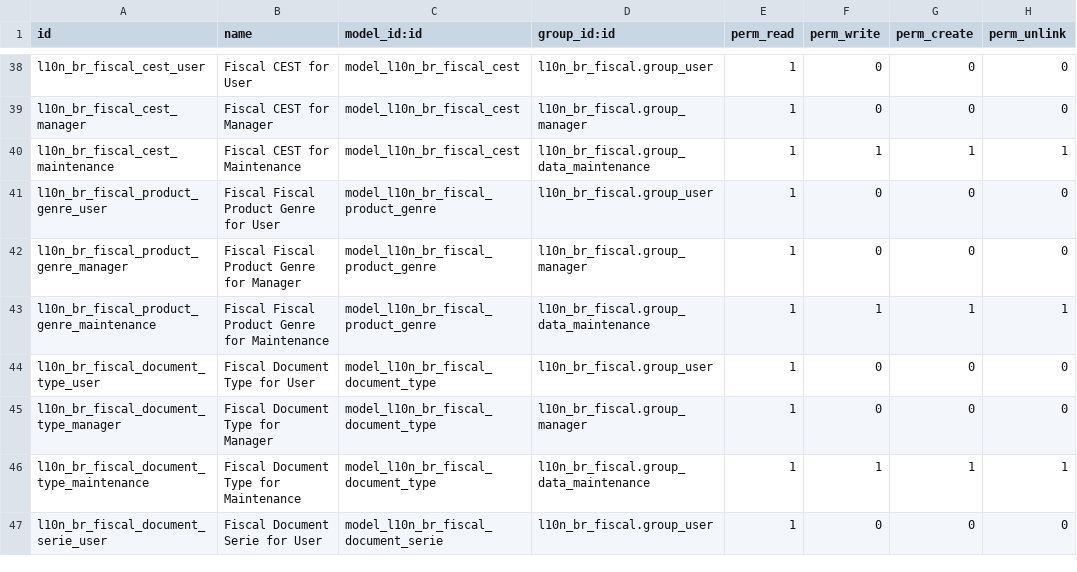
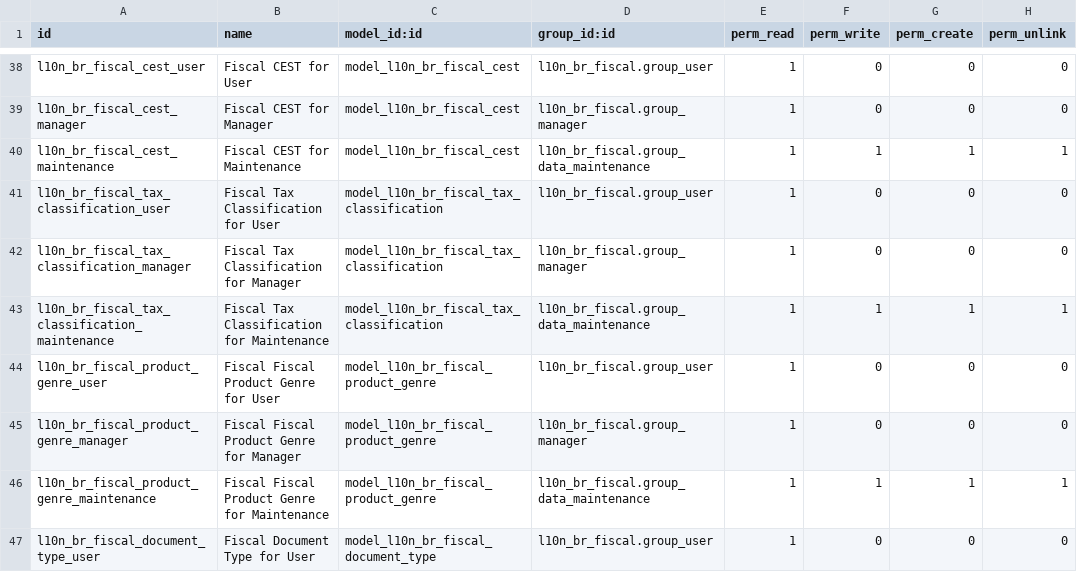
Before and after one commit to akretion/l10n-brazil, a CSV file: l10n_br_fiscal/security/ir.model.access.csv, drawn as a sheet; only a part is shown, gaps mark what is left out; the shorter side is filled out with more unchanged rows.

Commit message:
[IMP] l10n_br_fiscal: add tax classification

```diff
--- a/l10n_br_fiscal/security/ir.model.access.csv
+++ b/l10n_br_fiscal/security/ir.model.access.csv
@@ -40,2 +40,5 @@
 "l10n_br_fiscal_cest_maintenance","Fiscal CEST for Maintenance","model_l10n_br_fiscal_cest","l10n_br_fiscal.group_data_maintenance",1,1,1,1
+"l10n_br_fiscal_tax_classification_user","Fiscal Tax Classification for User","model_l10n_br_fiscal_tax_classification","l10n_br_fiscal.group_user",1,0,0,0
+"l10n_br_fiscal_tax_classification_manager","Fiscal Tax Classification for Manager","model_l10n_br_fiscal_tax_classification","l10n_br_fiscal.group_manager",1,0,0,0
+"l10n_br_fiscal_tax_classification_maintenance","Fiscal Tax Classification for Maintenance","model_l10n_br_fiscal_tax_classification","l10n_br_fiscal.group_data_maintenance",1,1,1,1
 "l10n_br_fiscal_product_genre_user","Fiscal Fiscal Product Genre for User","model_l10n_br_fiscal_product_genre","l10n_br_fiscal.group_user",1,0,0,0
```
Also changed, not shown: 9 other files.
